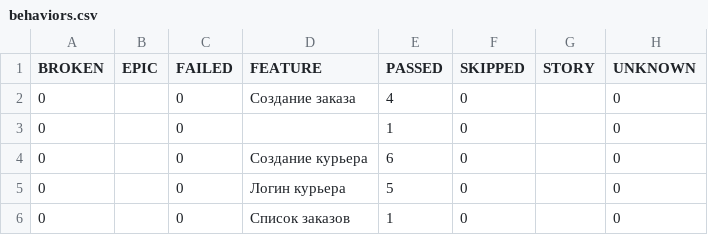
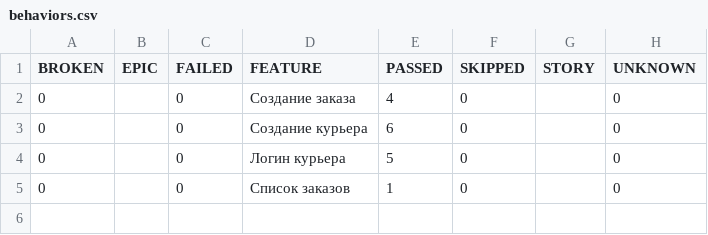
Before and after one commit to bitumen1989-ui/Sprint_7, a CSV file: allure-report/data/behaviors.csv, drawn as a sheet; the diff names each change by its address in the sheet, - before the commit and + after, or states it on an @@ line.

```diff
--- a/allure-report/data/behaviors.csv
+++ b/allure-report/data/behaviors.csv
-row 3: 0 |  | 0 |  | 1 | 0 |  | 0
```
Also changed, not shown: allure-report/data/suites.csv, 55 other files.
